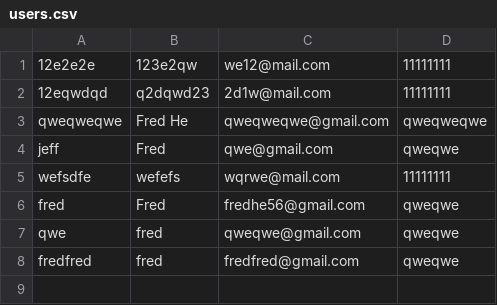
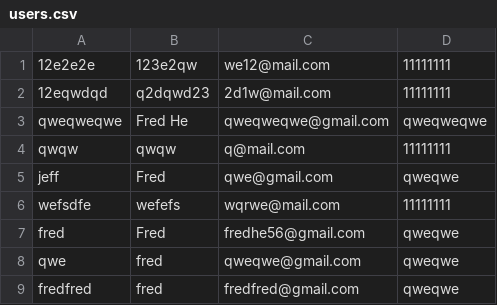
Before and after one commit to Cubetive/CSC207-Project, a CSV file: users.csv, drawn as a sheet.

Commit message:
Update.

```diff
--- a/users.csv
+++ b/users.csv
@@ -3,2 +3,3 @@
 qweqweqwe,Fred He,qweqweqwe@gmail.com,qweqweqwe
+qwqw,qwqw,q@mail.com,11111111
 jeff,Fred,qwe@gmail.com,qweqwe
```
